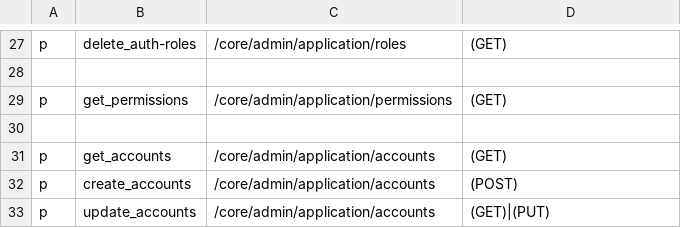
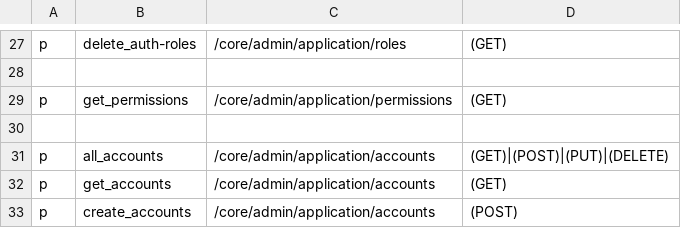
Before and after one commit to rokwire/core-building-block, a CSV file: driver/web/authorization_admin_policy.csv, drawn as a sheet; only a part is shown, gaps mark what is left out; the shorter side is filled out with more unchanged rows.

Commit message:
add all_accounts permission, fix nil dereference

```diff
--- a/driver/web/authorization_admin_policy.csv
+++ b/driver/web/authorization_admin_policy.csv
@@ -30,2 +30,3 @@ p, get_permissions, /core/admin/application/permissions, (GET)
 
+p, all_accounts, /core/admin/application/accounts, (GET)|(POST)|(PUT)|(DELETE)
 p, get_accounts, /core/admin/application/accounts, (GET)
```
Also changed, not shown: 6 other files.
